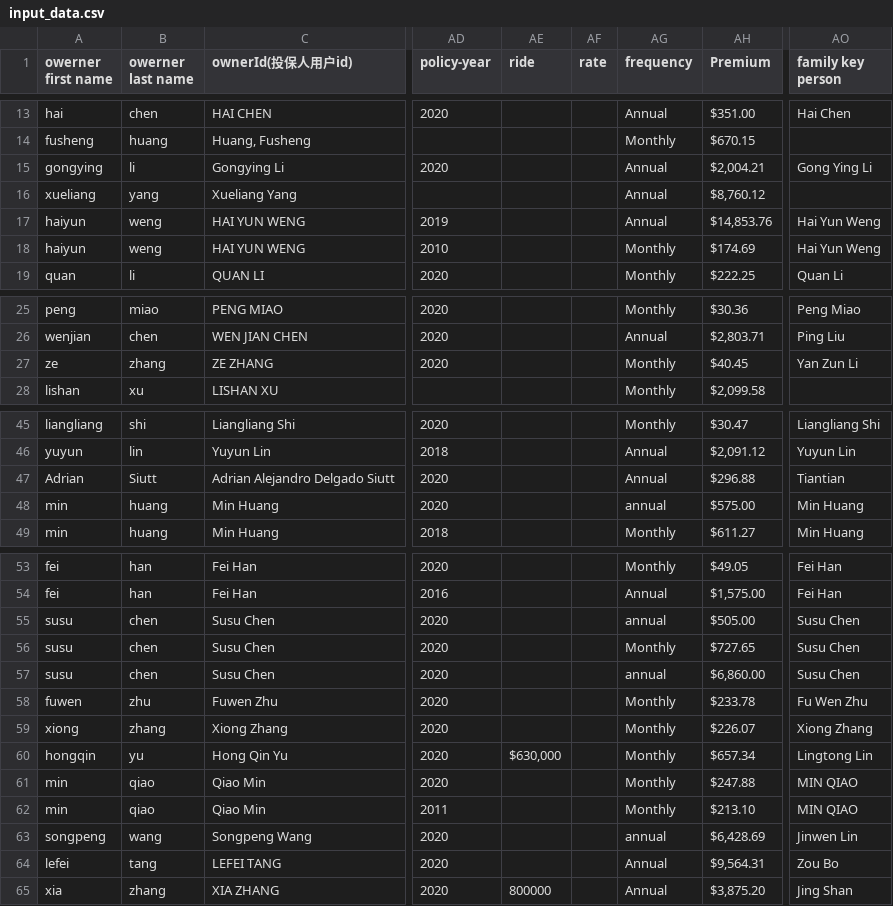
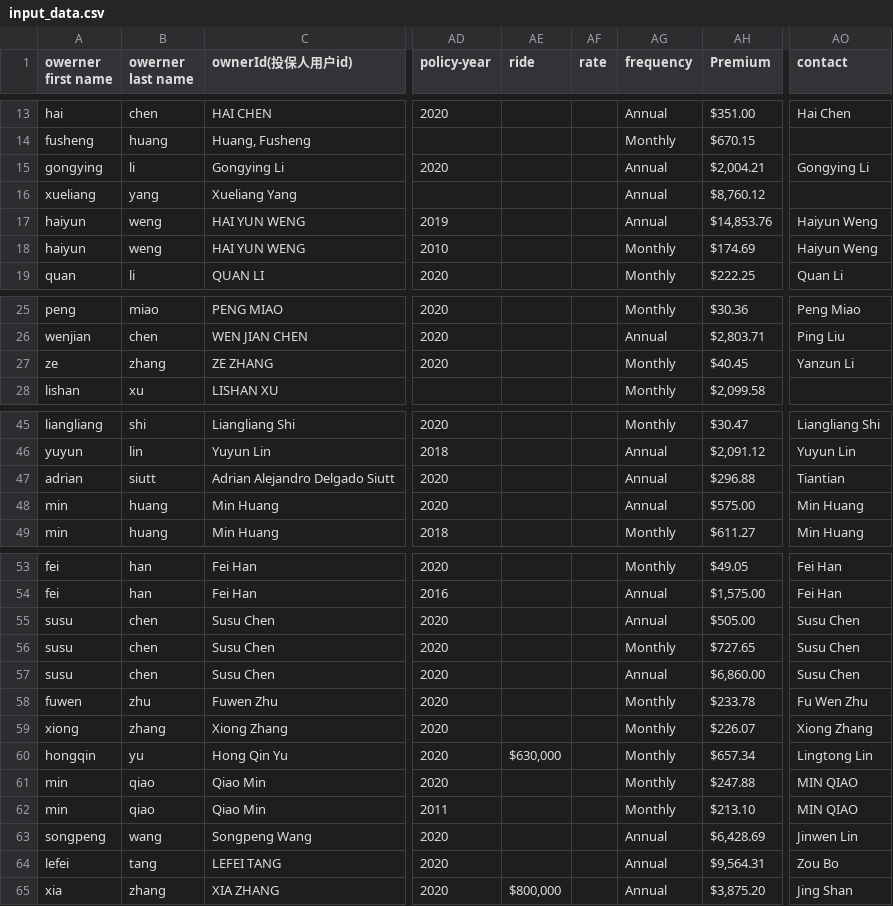
Before and after one commit to skullpilot/Shanshan-Financial, a CSV file: data-import/input_data.csv, drawn as a sheet; only a part is shown, gaps mark what is left out; the diff names each change by its address in the sheet, - before the commit and + after, or states it on an @@ line.

```diff
--- a/data-import/input_data.csv
+++ b/data-import/input_data.csv
-AO1: family key person
+AO1: contact
-AO15 (contact): Gong Ying Li
+AO15 (contact): Gongying Li
-AO17:AO18 (contact): Hai Yun Weng
+AO17:AO18 (contact): Haiyun Weng
-AO27 (contact): Yan Zun Li
+AO27 (contact): Yanzun Li
-A47 (owerner first name): Adrian
+A47 (owerner first name): adrian
-B47 (owerner last name): Siutt
+B47 (owerner last name): siutt
-AG48 (frequency): annual
+AG48 (frequency): Annual
-AG55 (frequency): annual
+AG55 (frequency): Annual
-AG57 (frequency): annual
+AG57 (frequency): Annual
-AG63 (frequency): annual
+AG63 (frequency): Annual
-AE65 (ride): 800000
+AE65 (ride): $800,000
```
Also changed, not shown: data-import/created_customers.csv, 1 other file.
